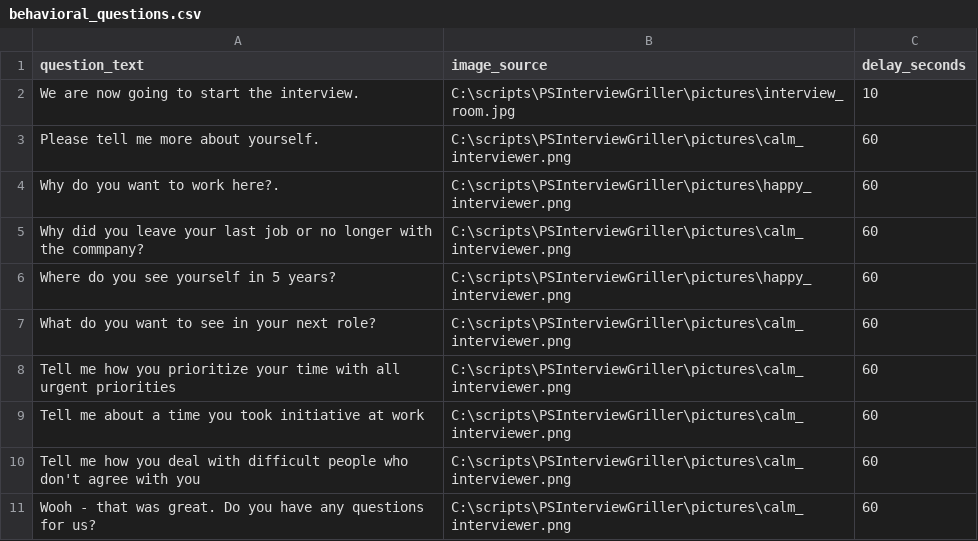
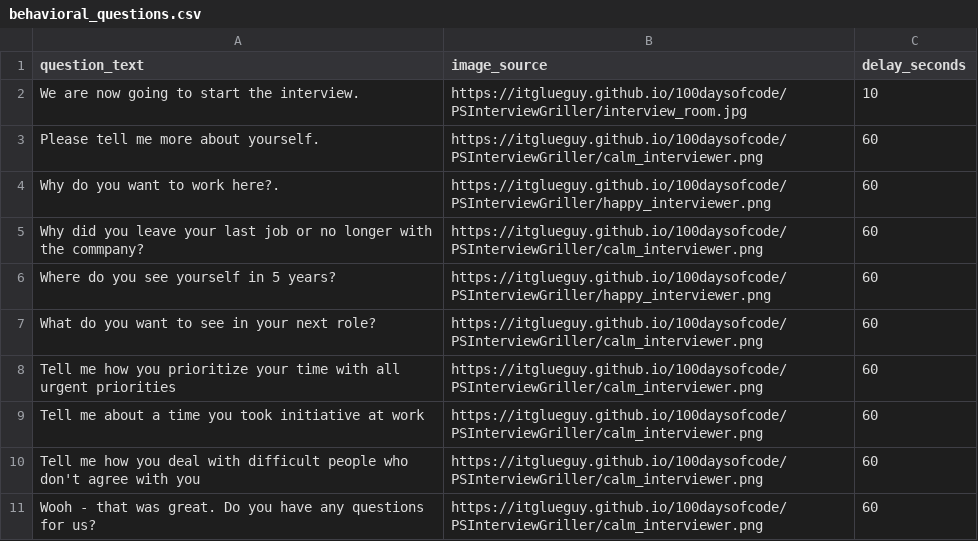
Before and after one commit to itglueguy/100daysofcode, a CSV file: PSInterviewGriller/behavioral_questions.csv, drawn as a sheet.

Commit message:
more changs

```diff
--- a/PSInterviewGriller/behavioral_questions.csv
+++ b/PSInterviewGriller/behavioral_questions.csv
@@ -1,11 +1,11 @@
 question_text,image_source,delay_seconds
-We are now going to start the interview.,C:\scripts\PSInterviewGriller\pictures\interview_room.jpg,10
-Please tell me more about yourself.,C:\scripts\PSInterviewGriller\pictures\calm_interviewer.png,60
-Why do you want to work here?.,C:\scripts\PSInterviewGriller\pictures\happy_interviewer.png,60
-Why did you leave your last job or no longer with the commpany?,C:\scripts\PSInterviewGriller\pictures\calm_interviewer.png,60
-Where do you see yourself in 5 years?,C:\scripts\PSInterviewGriller\pictures\happy_interviewer.png,60
-What do you want to see in your next role?,C:\scripts\PSInterviewGriller\pictures\calm_interviewer.png,60
-Tell me how you prioritize your time with all urgent priorities,C:\scripts\PSInterviewGriller\pictures\calm_interviewer.png,60
-Tell me about a time you took initiative at work,C:\scripts\PSInterviewGriller\pictures\calm_interviewer.png,60
-Tell me how you deal with difficult people who don't agree with you,C:\scripts\PSInterviewGriller\pictures\calm_interviewer.png,60
-Wooh - that was great. Do you have any questions for us?,C:\scripts\PSInterviewGriller\pictures\calm_interviewer.png,60
+We are now going to start the interview.,https://itglueguy.github.io/100daysofcode/PSInterviewGriller/interview_room.jpg,10
+Please tell me more about yourself.,https://itglueguy.github.io/100daysofcode/PSInterviewGriller/calm_interviewer.png,60
+Why do you want to work here?.,https://itglueguy.github.io/100daysofcode/PSInterviewGriller/happy_interviewer.png,60
+Why did you leave your last job or no longer with the commpany?,https://itglueguy.github.io/100daysofcode/PSInterviewGriller/calm_interviewer.png,60
+Where do you see yourself in 5 years?,https://itglueguy.github.io/100daysofcode/PSInterviewGriller/happy_interviewer.png,60
+What do you want to see in your next role?,https://itglueguy.github.io/100daysofcode/PSInterviewGriller/calm_interviewer.png,60
+Tell me how you prioritize your time with all urgent priorities,https://itglueguy.github.io/100daysofcode/PSInterviewGriller/calm_interviewer.png,60
+Tell me about a time you took initiative at work,https://itglueguy.github.io/100daysofcode/PSInterviewGriller/calm_interviewer.png,60
+Tell me how you deal with difficult people who don't agree with you,https://itglueguy.github.io/100daysofcode/PSInterviewGriller/calm_interviewer.png,60
+Wooh - that was great. Do you have any questions for us?,https://itglueguy.github.io/100daysofcode/PSInterviewGriller/calm_interviewer.png,60
```
